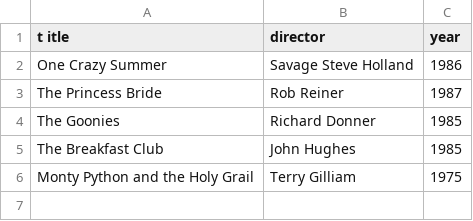
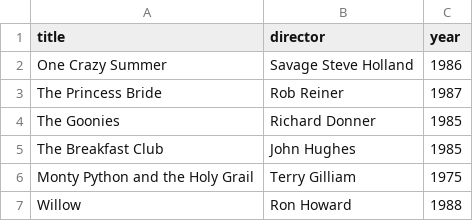
Before and after one commit to ethpsdu/webflyx, a CSV file: classics.csv, drawn as a sheet.

Commit message:
Update classics.csv
J: edit classics.csv

```diff
--- a/classics.csv
+++ b/classics.csv
@@ -1,2 +1,2 @@
-t itle, director, year
+title, director, year
 One Crazy Summer, Savage Steve Holland, 1986
@@ -6 +6,2 @@ The Breakfast Club, John Hughes, 1985
 Monty Python and the Holy Grail, Terry Gilliam, 1975
+Willow, Ron Howard, 1988
```
